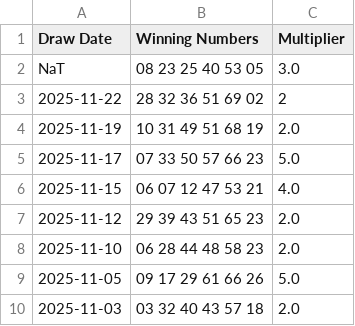
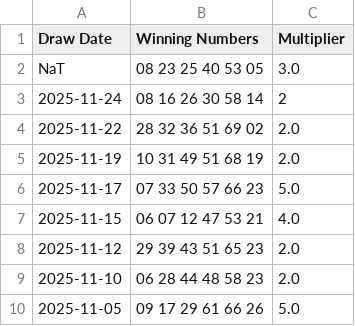
Before and after one commit to DJones0101/-Powerball-Auto-Updater, a CSV file: data/powerball.csv, drawn as a sheet; only a part is shown; the shorter side is filled out with more unchanged rows.

```diff
--- a/data/powerball.csv
+++ b/data/powerball.csv
@@ -2,3 +2,4 @@ Draw Date,Winning Numbers,Multiplier
 NaT,08 23 25 40 53 05,3.0
-2025-11-22,28 32 36 51 69 02,2
+2025-11-24,08 16 26 30 58 14,2
+2025-11-22,28 32 36 51 69 02,2.0
 2025-11-19,10 31 49 51 68 19,2.0
```
